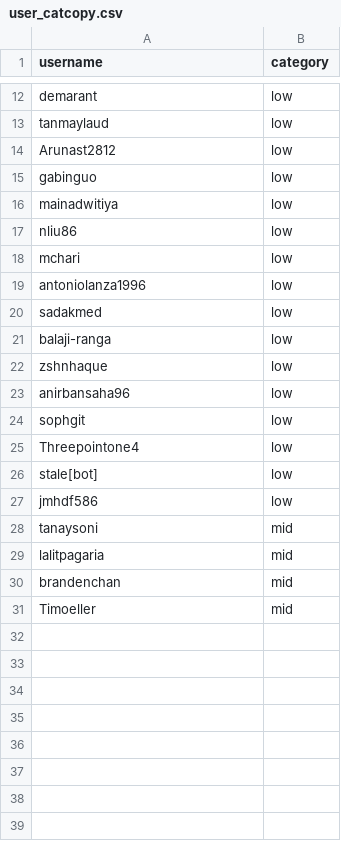
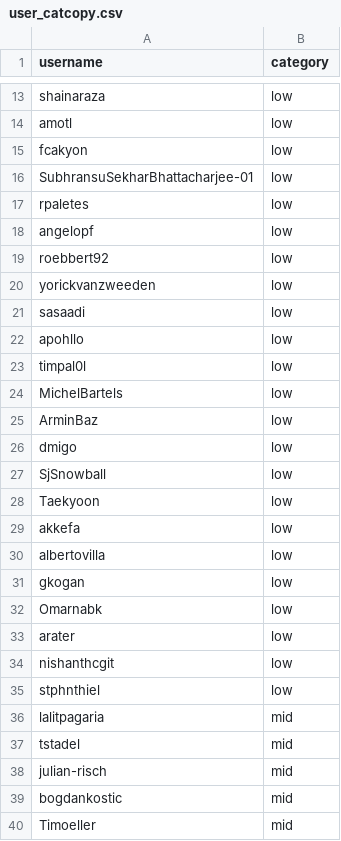
Before and after one commit to yeaminurr/GitHubDataViz, a CSV file: static/haystack/user_catcopy.csv, drawn as a sheet; only a part is shown, gaps mark what is left out; removed rows and columns are numbered as before the commit, all else as after; the diff covers the shown part only; the diff names each change by its address in the sheet, - before the commit and + after, or states it on an @@ line.

```diff
--- a/static/haystack/user_catcopy.csv
+++ b/static/haystack/user_catcopy.csv
-A13 (username): demarant
+A13 (username): shainaraza
-A14 (username): tanmaylaud
+A14 (username): amotl
+row 15: fcakyon | low
+row 16: SubhransuSekharBhattacharjee-01 | low
-A17 (username): Arunast2812
+A17 (username): rpaletes
-A18 (username): gabinguo
+A18 (username): angelopf
+row 19: roebbert92 | low
+row 20: yorickvanzweeden | low
-A21 (username): mainadwitiya
+A21 (username): sasaadi
+row 22: apohllo | low
-A23 (username): nliu86
+A23 (username): timpal0l
+row 24: MichelBartels | low
-A25 (username): mchari
+A25 (username): ArminBaz
+row 26: dmigo | low
+row 27: SjSnowball | low
-A28 (username): antoniolanza1996
+A28 (username): Taekyoon
-A29 (username): sadakmed
+A29 (username): akkefa
-A30 (username): balaji-ranga
+A30 (username): albertovilla
-A31 (username): zshnhaque
+A31 (username): gkogan
-A32 (username): anirbansaha96
+A32 (username): Omarnabk
+row 33: arater | low
-A34 (username): sophgit
+A34 (username): nishanthcgit
-A35 (username): Threepointone4
+A35 (username): stphnthiel
-row 26: stale[bot] | low
-row 27: jmhdf586 | low
-row 28: tanaysoni | mid
+row 37: tstadel | mid
-A38 (username): brandenchan
+A38 (username): julian-risch
+row 39: bogdankostic | mid
```
Also changed, not shown: 3 added rows, 2 removed rows and 7 edited cells elsewhere in this file, static/git/issue_pull-react.csv, static/haystack/issue_pull.csv, 5 other files.
